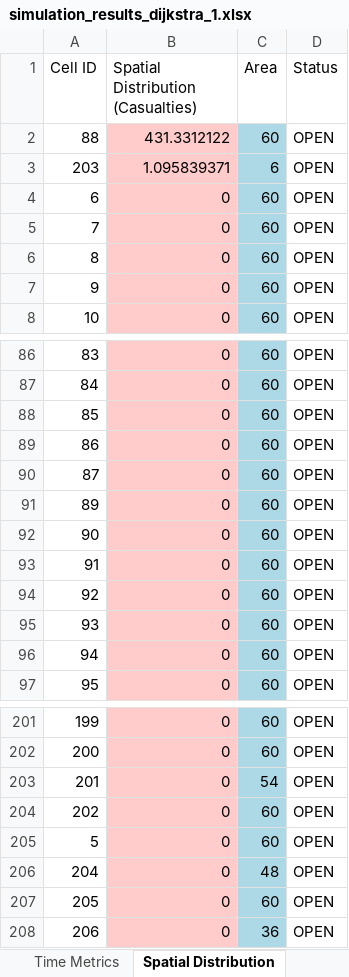
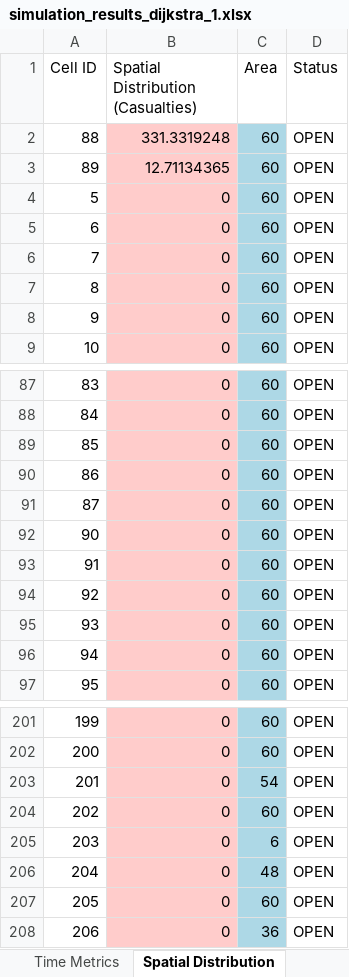
Before and after one commit to DogoeDude/Thesis_Simulation_Dijsktra, an Excel workbook: Dijkstra_SafeZones/simulation_results_dijkstra_1.xlsx, sheet Spatial Distribution, drawn as a sheet; only a part is shown, gaps mark what is left out; values as stored, in another font and other column widths than the file's, no borders; removed rows and columns are numbered as before the commit, all else as after; the diff names each change by its address in the sheet, - before the commit and + after, or states it on an @@ line.

```diff
--- a/Dijkstra_SafeZones/simulation_results_dijkstra_1.xlsx (sheet Spatial Distribution)
+++ b/Dijkstra_SafeZones/simulation_results_dijkstra_1.xlsx (sheet Spatial Distribution)
-B2: 431.3312122
+B2: 331.3319248
-row 3: 203 | 1.095839371 | 6 | OPEN
+row 3: 89 | 12.71134365 | 60 | OPEN
+row 4: 5 | 0 | 60 | OPEN
-row 91: 89 | 0 | 60 | OPEN
-A205 (Cell ID): 5
+A205 (Cell ID): 203
-C205 (Area): 60
+C205 (Area): 6
```
Also changed, not shown: sheet Node Flow Logs, sheet Time Metrics, sheet Summary, sheet Exit Usage, Dijkstra_Pure/simulation_results_dijkstra_2.xlsx, Dijkstra_SafeZones/simulation_results_dijkstra_safe_2.xlsx, 10 other files.
